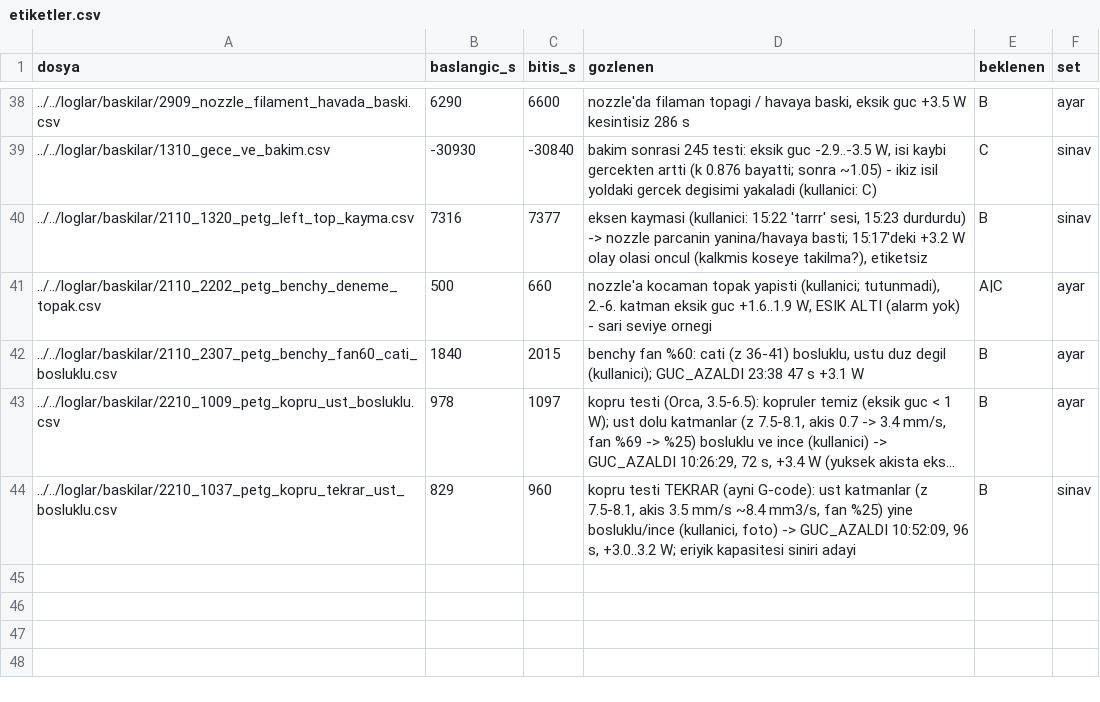
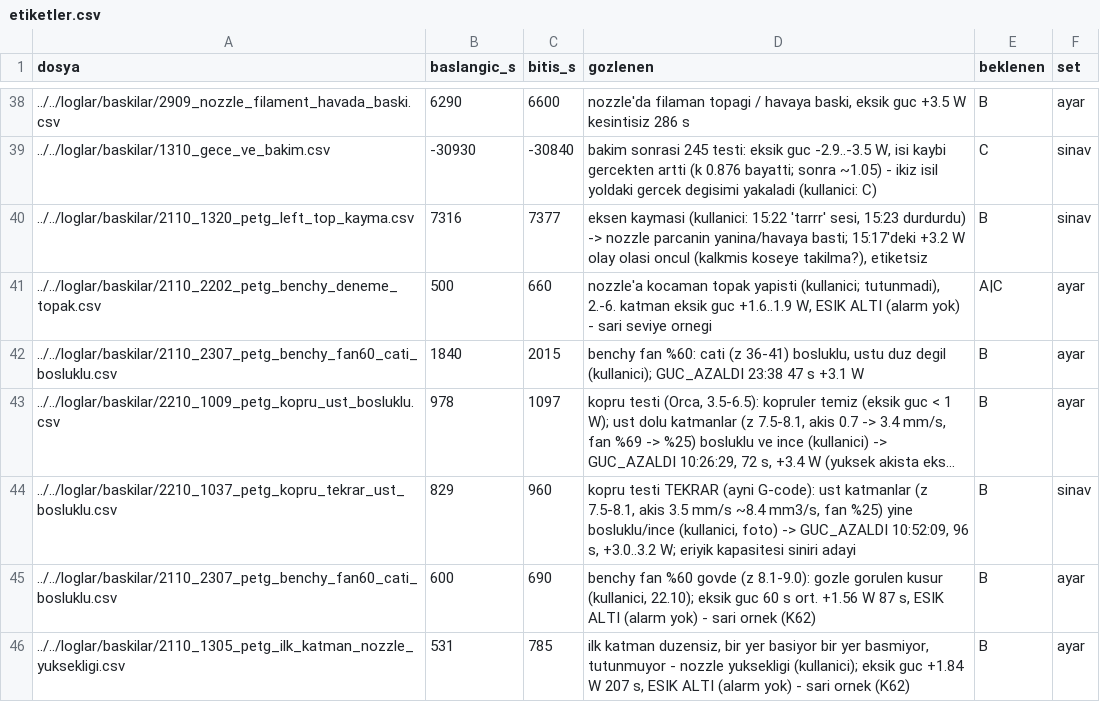
Before and after one commit to batu63562/ender3-hotend-twin, a CSV file: benchmark/ariza_ornekleri/etiketler.csv, drawn as a sheet; only a part is shown, gaps mark what is left out; long unchanged cells end in …; the diff names each change by its address in the sheet, - before the commit and + after, or states it on an @@ line.

```diff
--- a/benchmark/ariza_ornekleri/etiketler.csv
+++ b/benchmark/ariza_ornekleri/etiketler.csv
+row 45: ../../loglar/baskilar/2110_2307_petg_benchy_fan60_cati_bosluklu.csv | 600 | 690 | benchy fan %60 govde (z 8.1-9.0): gozle gorulen kusur (kullanici, 22.10); eksik guc 60 s ort. +1.56 W 87 s, ESIK ALTI (alarm yok) - sari ornek (K62) | B | ayar
+row 46: ../../loglar/baskilar/2110_1305_petg_ilk_katman_nozzle_yuksekligi.csv | 531 | 785 | ilk katman duzensiz, bir yer basiyor bir yer basmiyor, tutunmuyor - nozzle yuksekligi (kullanici); eksik guc +1.84 W 207 s, ESIK ALTI (alarm yok) - sari ornek (K62) | B | ayar
```
Also changed, not shown: benchmark/setler.csv, 4 other files.
